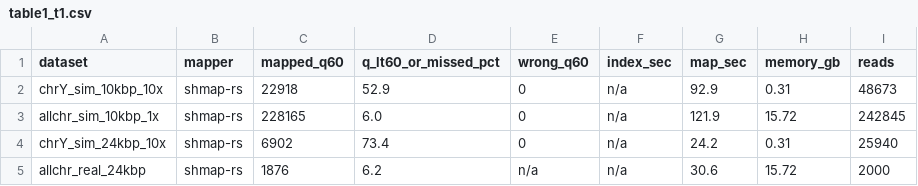
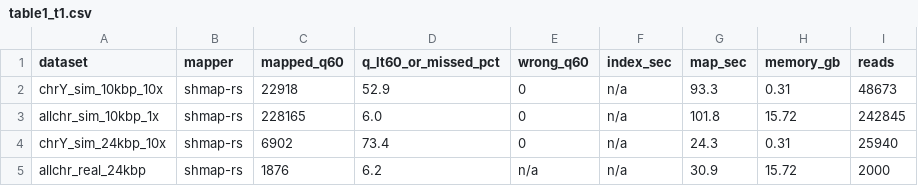
Before and after one commit to d0bromir/shmap-rs, a CSV file: profiling/table1_t1.csv, drawn as a sheet.

```diff
--- a/profiling/table1_t1.csv
+++ b/profiling/table1_t1.csv
@@ -1,5 +1,5 @@
 dataset,mapper,mapped_q60,q_lt60_or_missed_pct,wrong_q60,index_sec,map_sec,memory_gb,reads
-chrY_sim_10kbp_10x,shmap-rs,22918,52.9,0,n/a,92.9,0.31,48673
-allchr_sim_10kbp_1x,shmap-rs,228165,6.0,0,n/a,121.9,15.72,242845
-chrY_sim_24kbp_10x,shmap-rs,6902,73.4,0,n/a,24.2,0.31,25940
-allchr_real_24kbp,shmap-rs,1876,6.2,n/a,n/a,30.6,15.72,2000
+chrY_sim_10kbp_10x,shmap-rs,22918,52.9,0,n/a,93.3,0.31,48673
+allchr_sim_10kbp_1x,shmap-rs,228165,6.0,0,n/a,101.8,15.72,242845
+chrY_sim_24kbp_10x,shmap-rs,6902,73.4,0,n/a,24.3,0.31,25940
+allchr_real_24kbp,shmap-rs,1876,6.2,n/a,n/a,30.9,15.72,2000
```
Also changed, not shown: profiling/table1_t16.csv, 11 other files.
